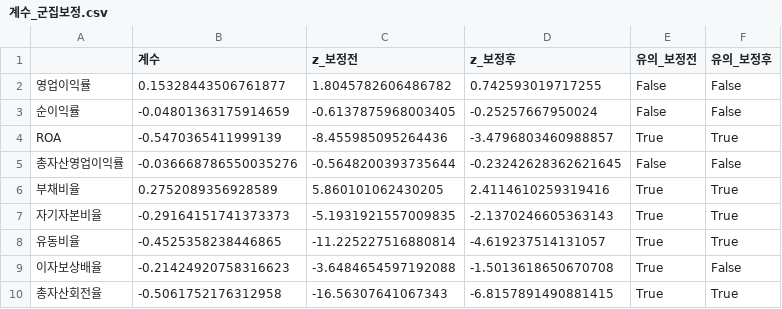
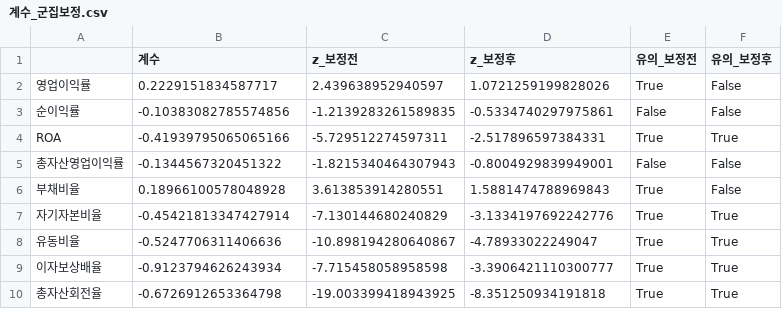
Before and after one commit to ejongmin/h-up-xai-project, a CSV file: results/w07/계수_군집보정.csv, drawn as a sheet; only a part is shown; the diff covers the shown part only.

```diff
--- a/results/w07/계수_군집보정.csv
+++ b/results/w07/계수_군집보정.csv
@@ -1,10 +1,10 @@
 ,계수,z_보정전,z_보정후,유의_보정전,유의_보정후
-영업이익률,0.15328443506761877,1.8045782606486782,0.742593019717255,False,False
-순이익률,-0.04801363175914659,-0.6137875968003405,-0.25257667950024,False,False
-ROA,-0.5470365411999139,-8.455985095264436,-3.4796803460988857,True,True
-총자산영업이익률,-0.036668786550035276,-0.5648200393735644,-0.23242628362621645,False,False
-부채비율,0.2752089356928589,5.860101062430205,2.4114610259319416,True,True
-자기자본비율,-0.29164151741373373,-5.1931921557009835,-2.1370246605363143,True,True
-유동비율,-0.4525358238446865,-11.225227516880814,-4.619237514131057,True,True
-이자보상배율,-0.21424920758316623,-3.6484654597192088,-1.5013618650670708,True,False
-총자산회전율,-0.5061752176312958,-16.56307641067343,-6.8157891490881415,True,True
+영업이익률,0.2229151834587717,2.439638952940597,1.0721259199828026,True,False
+순이익률,-0.10383082785574856,-1.2139283261589835,-0.5334740297975861,False,False
+ROA,-0.41939795065065166,-5.729512274597311,-2.517896597384331,True,True
+총자산영업이익률,-0.1344567320451322,-1.8215340464307943,-0.8004929839949001,False,False
+부채비율,0.18966100578048928,3.613853914280551,1.5881474788969843,True,False
+자기자본비율,-0.45421813347427914,-7.130144680240829,-3.1334197692242776,True,True
+유동비율,-0.5247706311406636,-10.898194280640867,-4.78933022249047,True,True
+이자보상배율,-0.9123794626243934,-7.715458058958598,-3.3906421110300777,True,True
+총자산회전율,-0.6726912653364798,-19.003399418943925,-8.351250934191818,True,True
```
Also changed, not shown: 63 edited cells elsewhere in this file, results/w07/vif.csv, results/w09/SHAP_계수_비교.csv, 24 other files.
